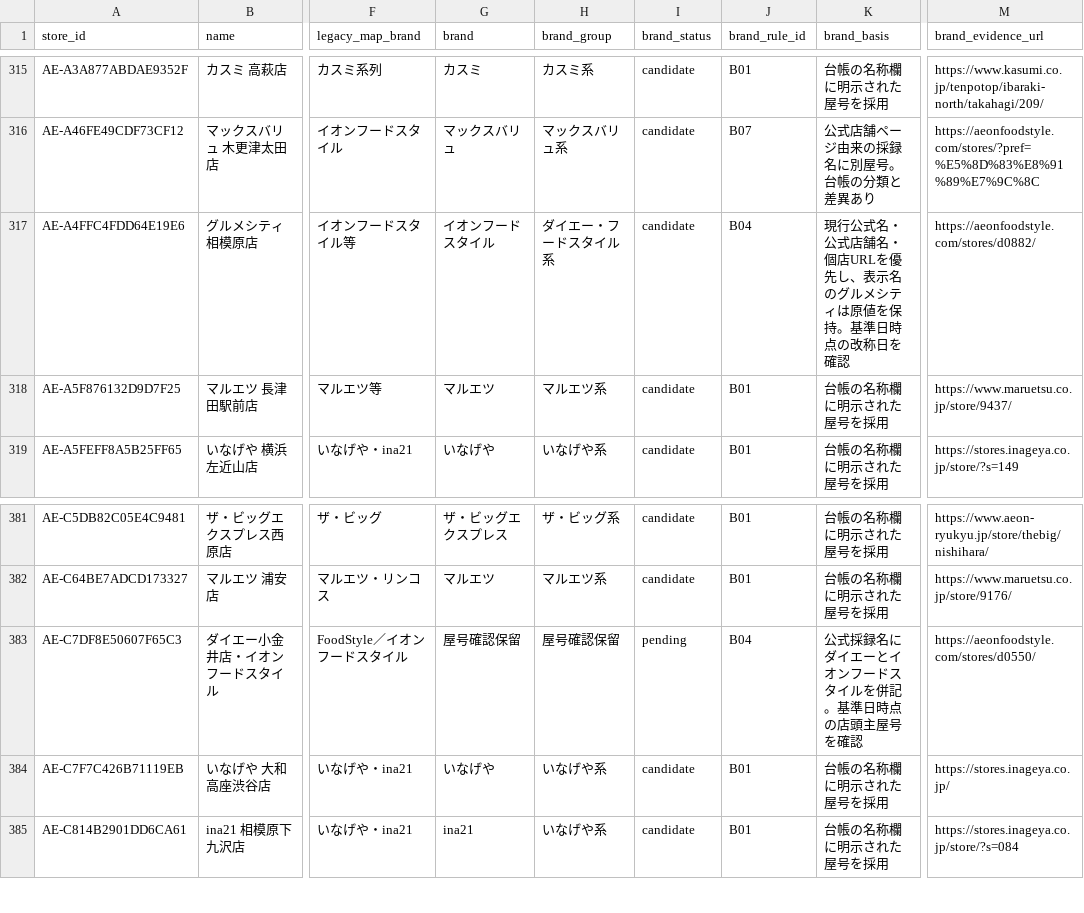
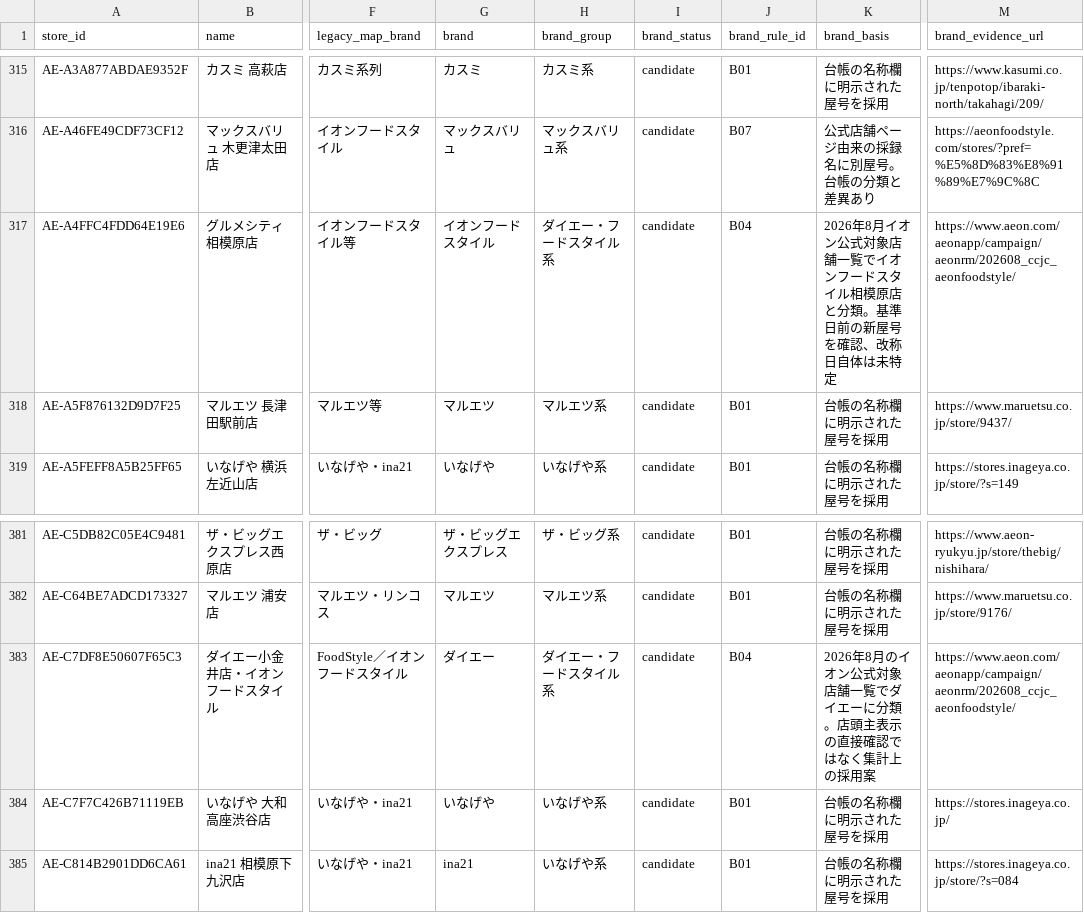
Before and after one commit to Kussoon/kussoon.github.io, a CSV file: v2/verification/aeon-municipality-distribution-data-v0.1/generated/audit/brand-change-candidates.csv, drawn as a sheet; only a part is shown, gaps mark what is left out; the diff covers the shown part only; the diff names each change by its address in the sheet, - before the commit and + after, or states it on an @@ line.

```diff
--- a/v2/verification/aeon-municipality-distribution-data-v0.1/generated/audit/brand-change-candidates.csv
+++ b/v2/verification/aeon-municipality-distribution-data-v0.1/generated/audit/brand-change-candidates.csv
-K317 (brand_basis): 現行公式名・公式店舗名・個店URLを優先し、表示名のグルメシティは原値を保持。基準日時点の改称日を確認
+K317 (brand_basis): 2026年8月イオン公式対象店舗一覧でイオンフードスタイル相模原店と分類。基準日前の新屋号を確認、改称日自体は未特定
-M317 (brand_evidence_url): https://aeonfoodstyle.com/stores/d0882/
+M317 (brand_evidence_url): https://www.aeon.com/aeonapp/campaign/aeonrm/202608_ccjc_aeonfoodstyle/
-G383 (brand): 屋号確認保留
+G383 (brand): ダイエー
-H383 (brand_group): 屋号確認保留
+H383 (brand_group): ダイエー・フードスタイル系
-I383 (brand_status): pending
+I383 (brand_status): candidate
-K383 (brand_basis): 公式採録名にダイエーとイオンフードスタイルを併記。基準日時点の店頭主屋号を確認
+K383 (brand_basis): 2026年8月のイオン公式対象店舗一覧でダイエーに分類。店頭主表示の直接確認ではなく集計上の採用案
-M383 (brand_evidence_url): https://aeonfoodstyle.com/stores/d0550/
+M383 (brand_evidence_url): https://www.aeon.com/aeonapp/campaign/aeonrm/202608_ccjc_aeonfoodstyle/
```
Also changed, not shown: 25 edited cells elsewhere in this file, v2/verification/aeon-municipality-distribution-data-v0.1/brand-overrides.csv, v2/verification/aeon-municipality-distribution-data-v0.1/generated/audit/individual-followup.csv, 22 other files.
